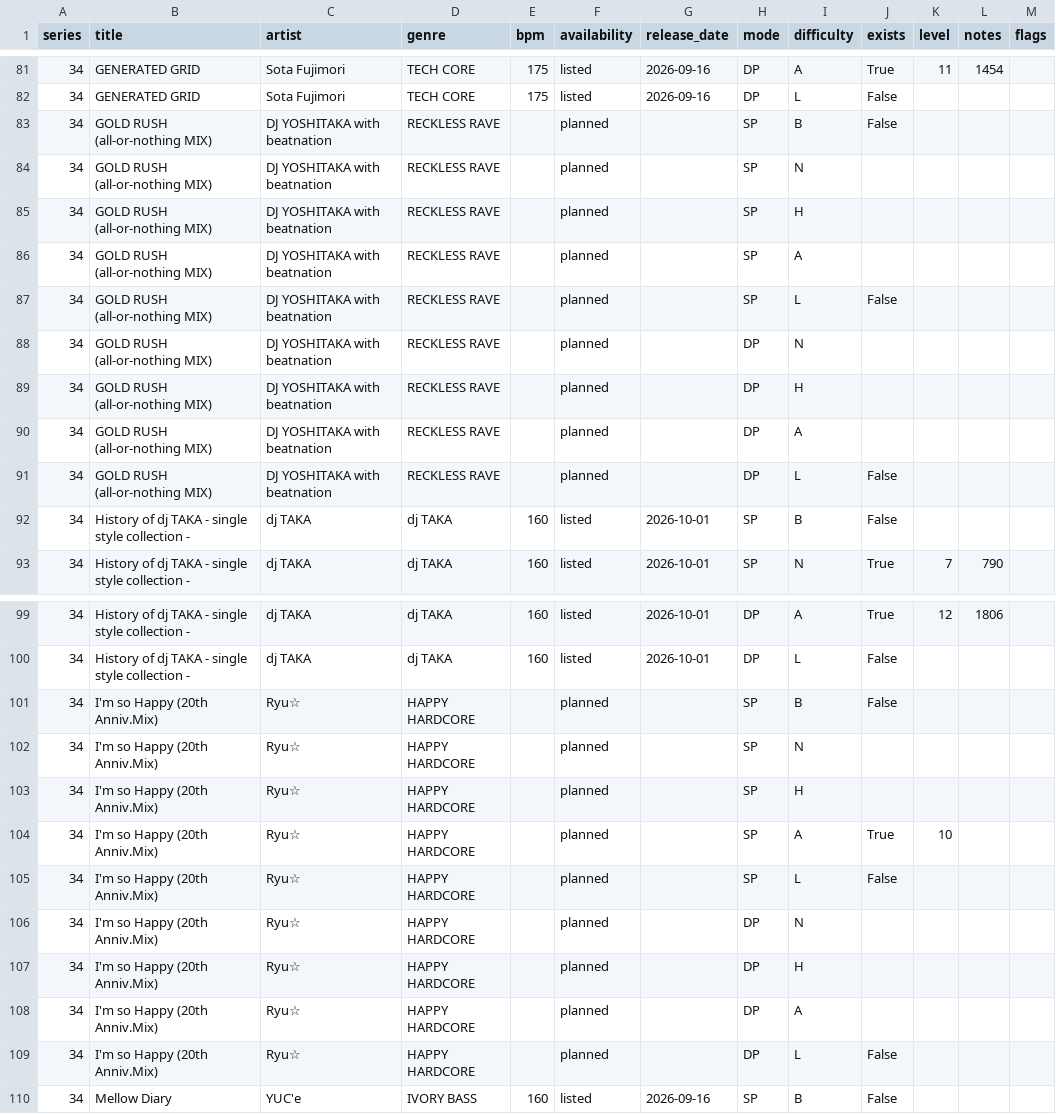
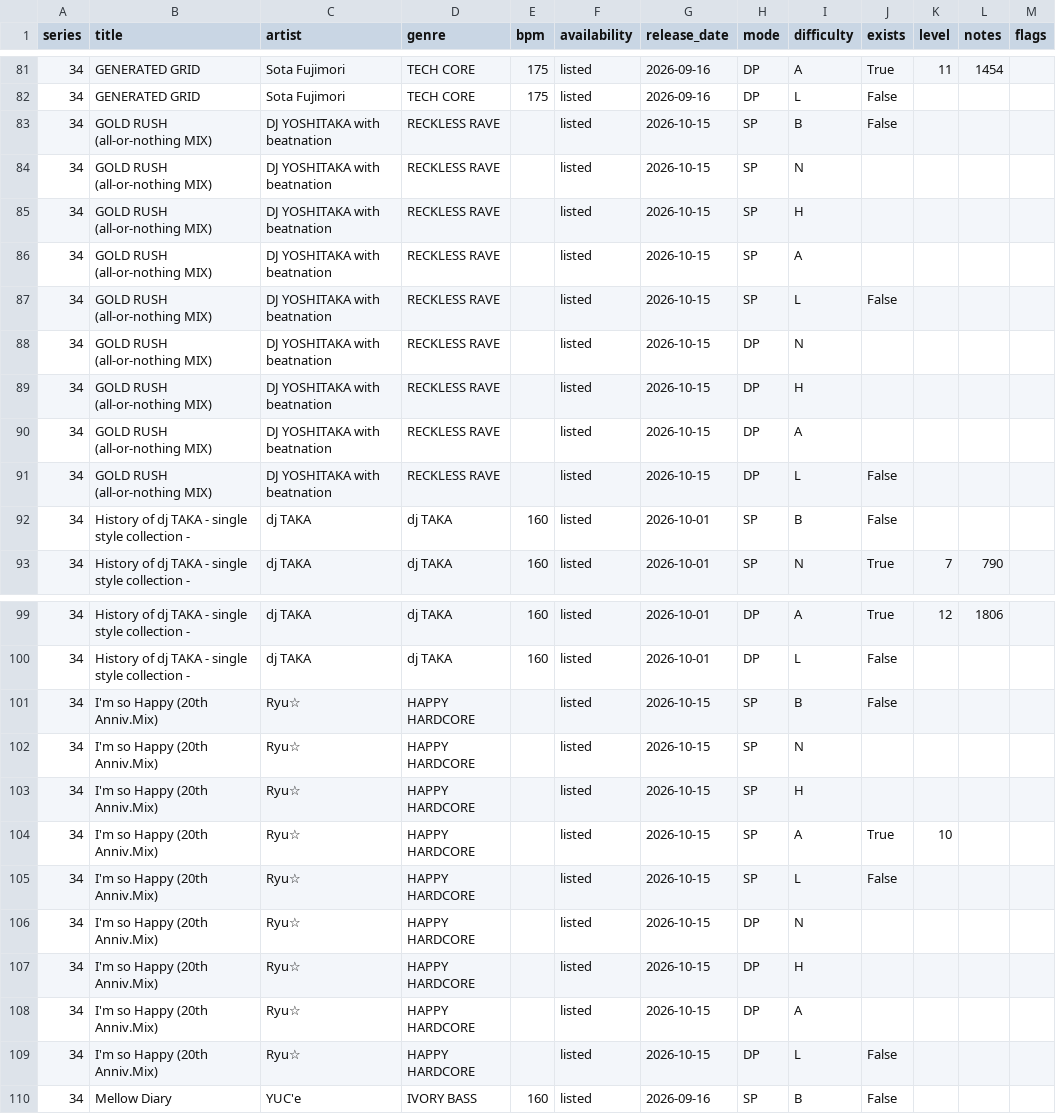
Before and after one commit to MASA-6cha/iidx-song-data, a CSV file: data/bemaniwiki-iidx34.csv, drawn as a sheet; only a part is shown, gaps mark what is left out; the diff covers the shown part only; the diff names each change by its address in the sheet, - before the commit and + after, or states it on an @@ line.

```diff
--- a/data/bemaniwiki-iidx34.csv
+++ b/data/bemaniwiki-iidx34.csv
-F83:F91 (availability): planned
+F83:F91 (availability): listed
-G83:G91 (release_date): (empty)
+G83:G91 (release_date): 2026-10-15
-F101:F109 (availability): planned
+F101:F109 (availability): listed
-G101:G109 (release_date): (empty)
+G101:G109 (release_date): 2026-10-15
```
Also changed, not shown: 18 edited cells elsewhere in this file, 2 other files.
